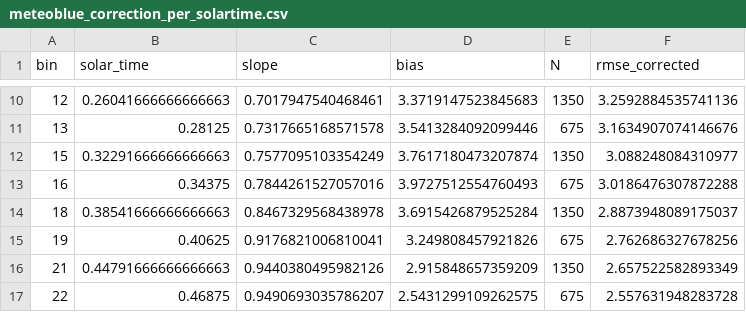
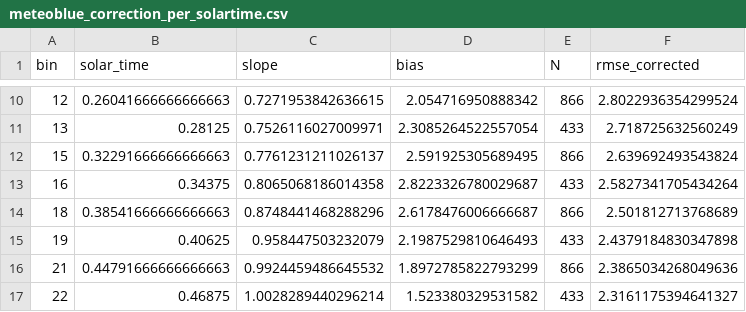
Before and after one commit to estevesjh/RubinsOraclePaper, a CSV file: results/meteoblue_correction_per_solartime.csv, drawn as a sheet; only a part is shown, gaps mark what is left out; the diff covers the shown part only.

```diff
--- a/results/meteoblue_correction_per_solartime.csv
+++ b/results/meteoblue_correction_per_solartime.csv
@@ -10,8 +10,8 @@ bin,solar_time,slope,bias,N,rmse_corrected
-12,0.26041666666666663,0.7017947540468461,3.3719147523845683,1350,3.2592884535741136
-13,0.28125,0.7317665168571578,3.5413284092099446,675,3.1634907074146676
-15,0.32291666666666663,0.7577095103354249,3.7617180473207874,1350,3.088248084310977
-16,0.34375,0.7844261527057016,3.9727512554760493,675,3.0186476307872288
-18,0.38541666666666663,0.8467329568438978,3.6915426879525284,1350,2.8873948089175037
-19,0.40625,0.9176821006810041,3.249808457921826,675,2.762686327678256
-21,0.44791666666666663,0.9440380495982126,2.915848657359209,1350,2.657522582893349
-22,0.46875,0.9490693035786207,2.5431299109262575,675,2.557631948283728
+12,0.26041666666666663,0.7271953842636615,2.054716950888342,866,2.8022936354299524
+13,0.28125,0.7526116027009971,2.3085264522557054,433,2.718725632560249
+15,0.32291666666666663,0.7761231211026137,2.591925305689495,866,2.639692493543824
+16,0.34375,0.8065068186014358,2.8223326780029687,433,2.5827341705434264
+18,0.38541666666666663,0.8748441468288296,2.6178476006666687,866,2.501812713768689
+19,0.40625,0.958447503232079,2.1987529810646493,433,2.4379184830347898
+21,0.44791666666666663,0.9924459486645532,1.8972785822793299,866,2.3865034268049636
+22,0.46875,1.0028289440296214,1.523380329531582,433,2.3161175394641327
```
Also changed, not shown: 96 edited cells elsewhere in this file, 1 other file.
